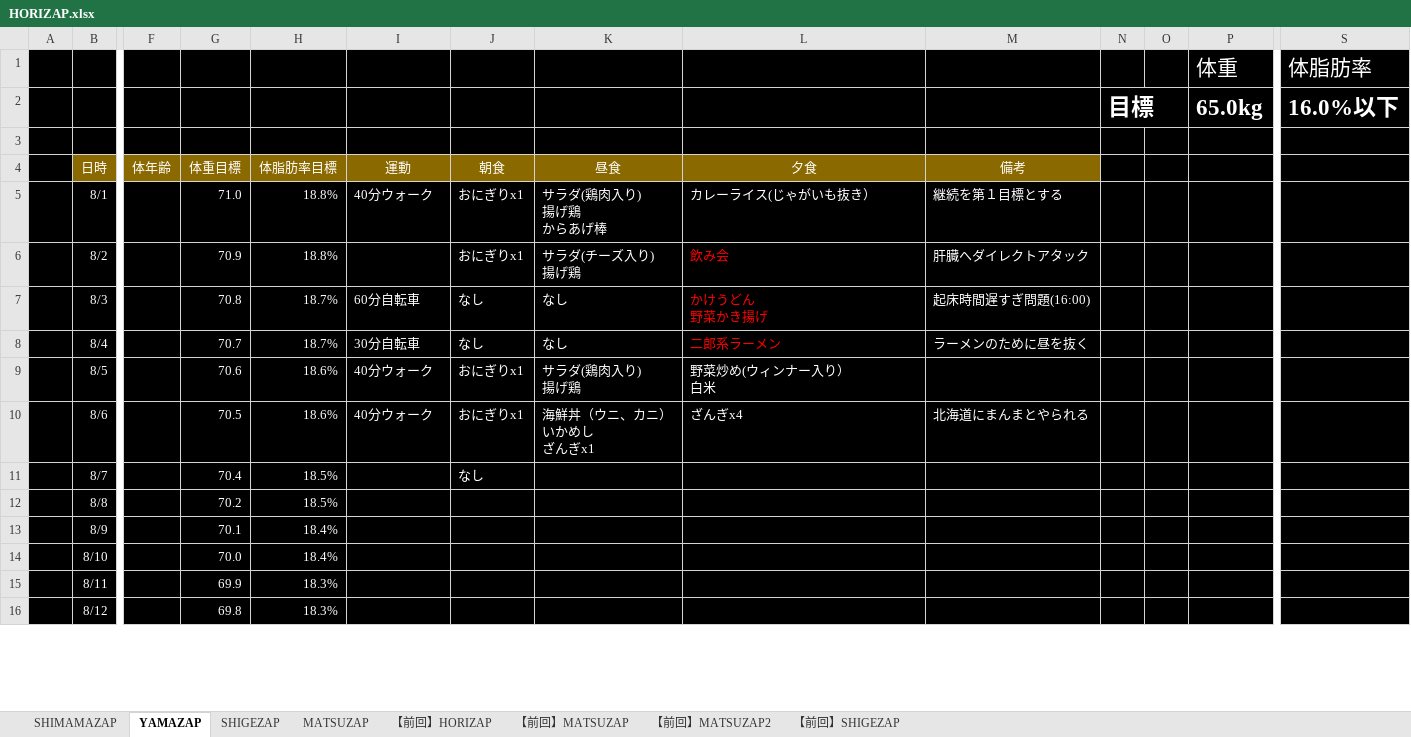
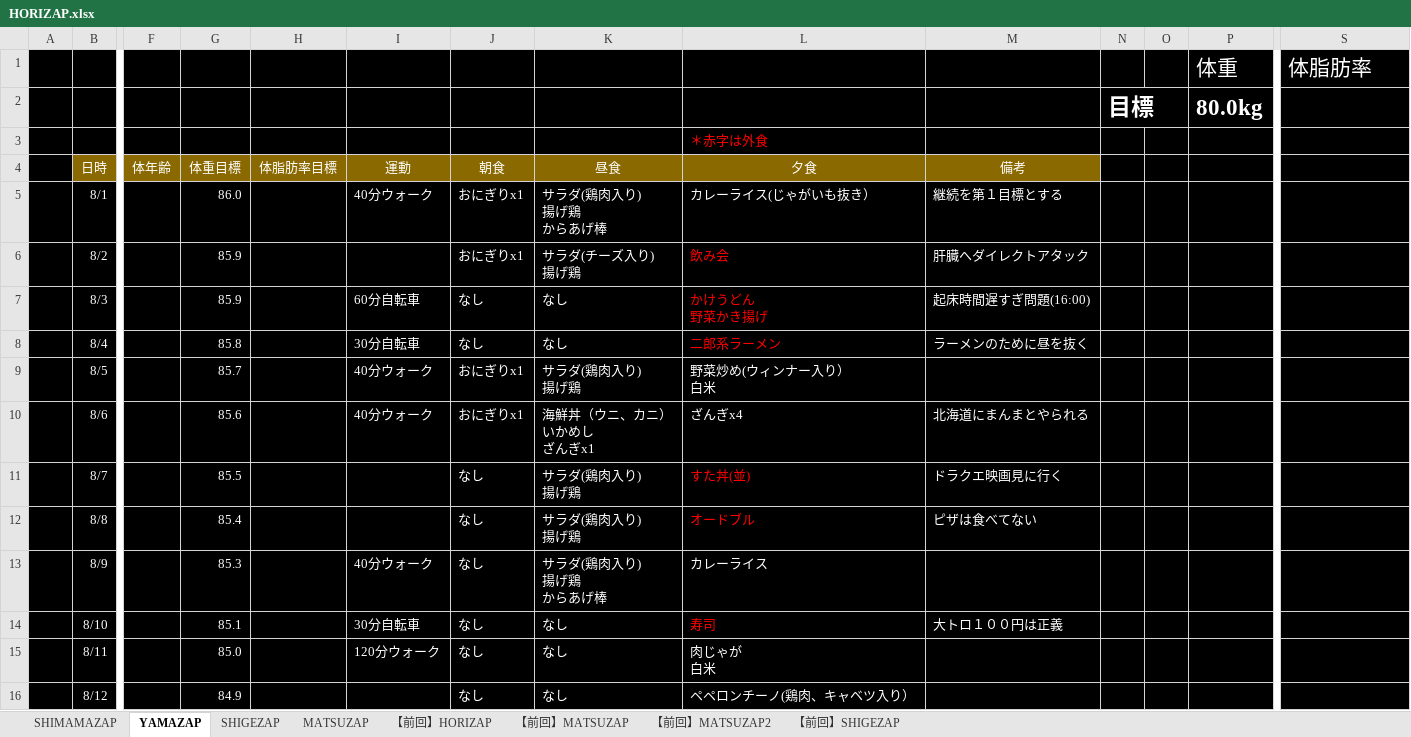
Before and after one commit to GS-Shigenaga/HORIZAP, an Excel workbook: HORIZAP.xlsx, sheet YAMAZAP, drawn as a sheet; only a part is shown, gaps mark what is left out; values as stored, in another font and other column widths than the file's, no borders; charts and pictures not drawn; ↵ is a line break in a cell; the diff covers the shown part only; the diff names each change by its address in the sheet, - before the commit and + after, or states it on an @@ line.

Commit message:
体重計買います

```diff
--- a/HORIZAP.xlsx (sheet YAMAZAP)
+++ b/HORIZAP.xlsx (sheet YAMAZAP)
-P2: 65.0kg
+P2: 80.0kg
-S2 text colour: #FFFFFF
+S2 text colour: black
-L3: (empty)
+L3: ＊赤字は外食
-G5: 71.0
+G5: 86.0
-H5:H16 text colour: #FFFFFF
+H5:H16 text colour: black
-G6: 70.9
+G6: 85.9
-G7: 70.8
+G7: 85.9
-G8: 70.7
+G8: 85.8
-G9: 70.6
+G9: 85.7
-G10: 70.5
+G10: 85.6
-G11: 70.4
+G11: 85.5
-K11:K12: (empty)
+K11:K12: サラダ(鶏肉入り) ↵ 揚げ鶏
-L11: (empty)
+L11: すた丼(並)
-M11: (empty)
+M11: ドラクエ映画見に行く
-G12: 70.2
+G12: 85.4
-J12:J16: (empty)
+J12:J16: なし
-L12: (empty)
+L12: オードブル
-M12: (empty)
+M12: ピザは食べてない
-G13: 70.1
+G13: 85.3
-I13: (empty)
+I13: 40分ウォーク
-K13: (empty)
+K13: サラダ(鶏肉入り) ↵ 揚げ鶏 ↵ からあげ棒
-L13: (empty)
+L13: カレーライス
-G14: 70.0
+G14: 85.1
-I14: (empty)
+I14: 30分自転車
-K14:K16: (empty)
+K14:K16: なし
-L14: (empty)
+L14: 寿司
-M14: (empty)
+M14: 大トロ１００円は正義
-G15: 69.9
+G15: 85.0
-I15: (empty)
+I15: 120分ウォーク
-L15: (empty)
+L15: 肉じゃが ↵ 白米
-G16: 69.8
+G16: 84.9
-L16: (empty)
+L16: ペペロンチーノ(鶏肉、キャベツ入り）
```
Also changed, not shown: 44 edited cells, cell formats and merged cells elsewhere in this sheet, charts or pictures.
